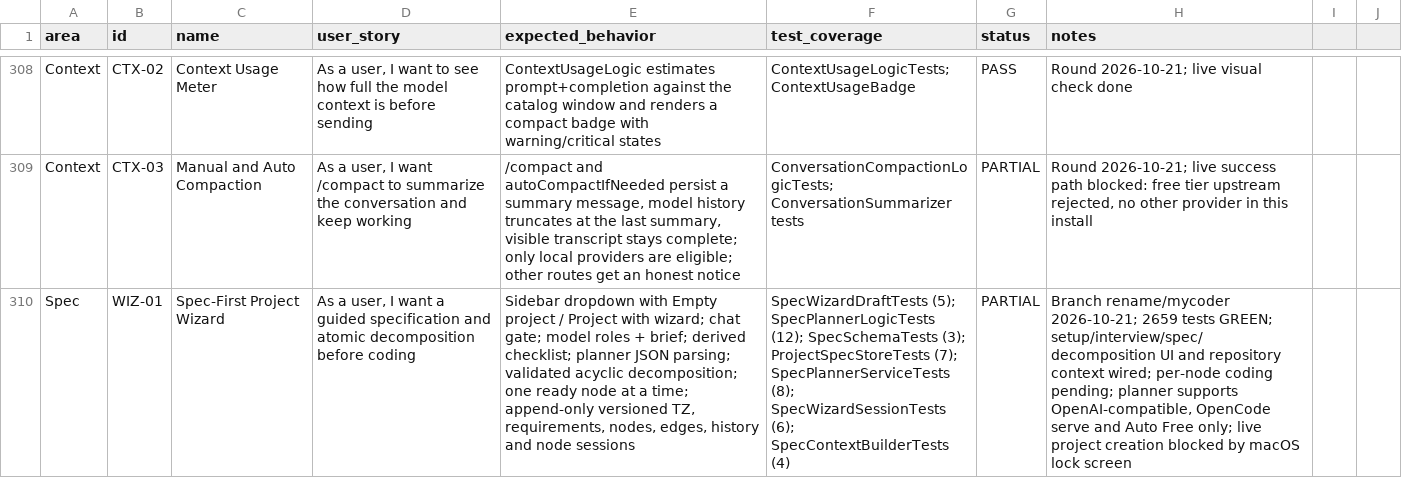
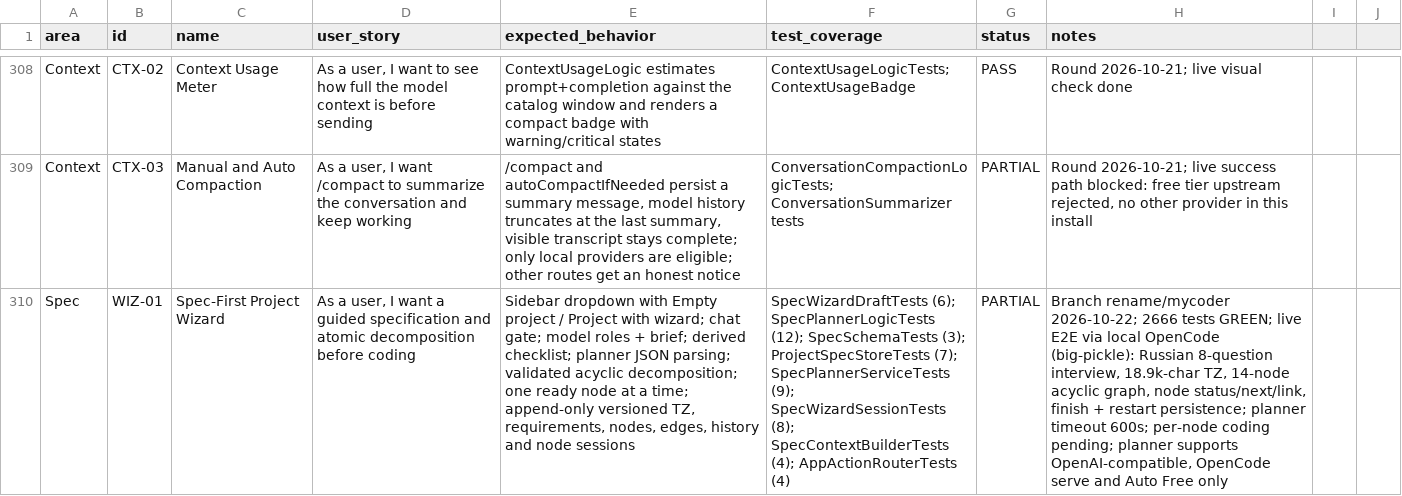
Before and after one commit to visawestern/MiCoder, a CSV file: docs/FEATURE_SPREADSHEET.csv, drawn as a sheet; only a part is shown, gaps mark what is left out; the diff names each change by its address in the sheet, - before the commit and + after, or states it on an @@ line.

Commit message:
feat: localize the spec wizard and complete the live planning flow
- planner prompts follow the app language and wizard copy drops internal jargon
- add semantic app actions and loopback-only HTTP access for wizard E2E
- persist node status/session links and expose the next runnable node
- extend planner and action timeouts for long free-model turns
- cover language and action routing; 2666 tests GREEN

```diff
--- a/docs/FEATURE_SPREADSHEET.csv
+++ b/docs/FEATURE_SPREADSHEET.csv
-F310 (test_coverage): SpecWizardDraftTests (5); SpecPlannerLogicTests (12); SpecSchemaTests (3); ProjectSpecStoreTests (7); SpecPlannerServiceTests (8); SpecWizardSessionTests (6); SpecContextBuilderTests (4)
+F310 (test_coverage): SpecWizardDraftTests (6); SpecPlannerLogicTests (12); SpecSchemaTests (3); ProjectSpecStoreTests (7); SpecPlannerServiceTests (9); SpecWizardSessionTests (8); SpecContextBuilderTests (4); AppActionRouterTests (4)
-H310 (notes): Branch rename/mycoder 2026-10-21; 2659 tests GREEN; setup/interview/spec/decomposition UI and repository context wired; per-node coding pending; planner supports OpenAI-compatible, OpenCode serve and Auto Free only; live project creation blocked by macOS lock screen
+H310 (notes): Branch rename/mycoder 2026-10-22; 2666 tests GREEN; live E2E via local OpenCode (big-pickle): Russian 8-question interview, 18.9k-char TZ, 14-node acyclic graph, node status/next/link, finish + restart persistence; planner timeout 600s; per-node coding pending; planner supports OpenAI-compatible, OpenCode serve and Auto Free only
```
Also changed, not shown: 16 other files.
